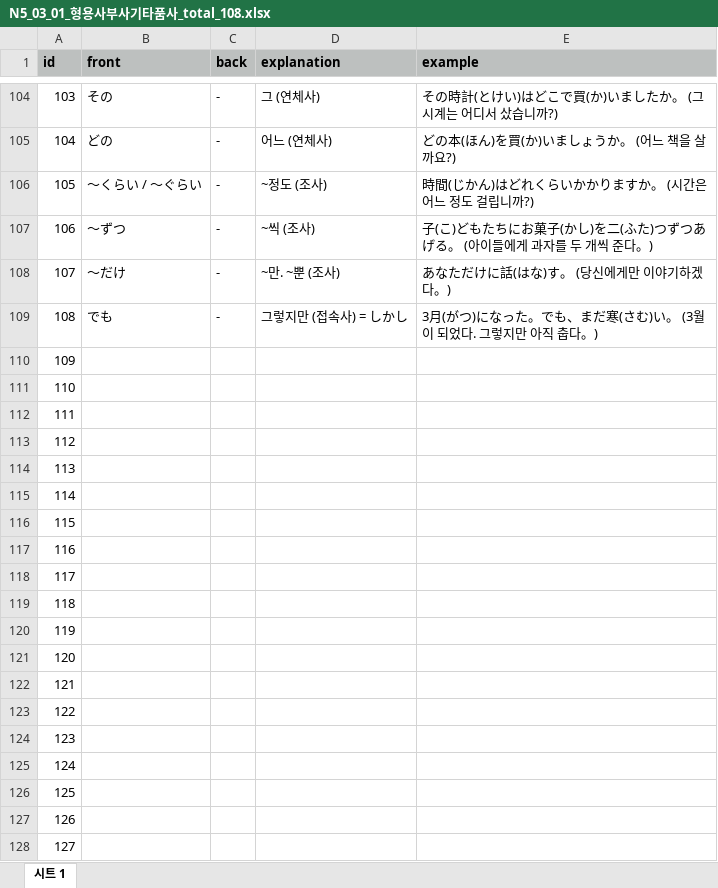
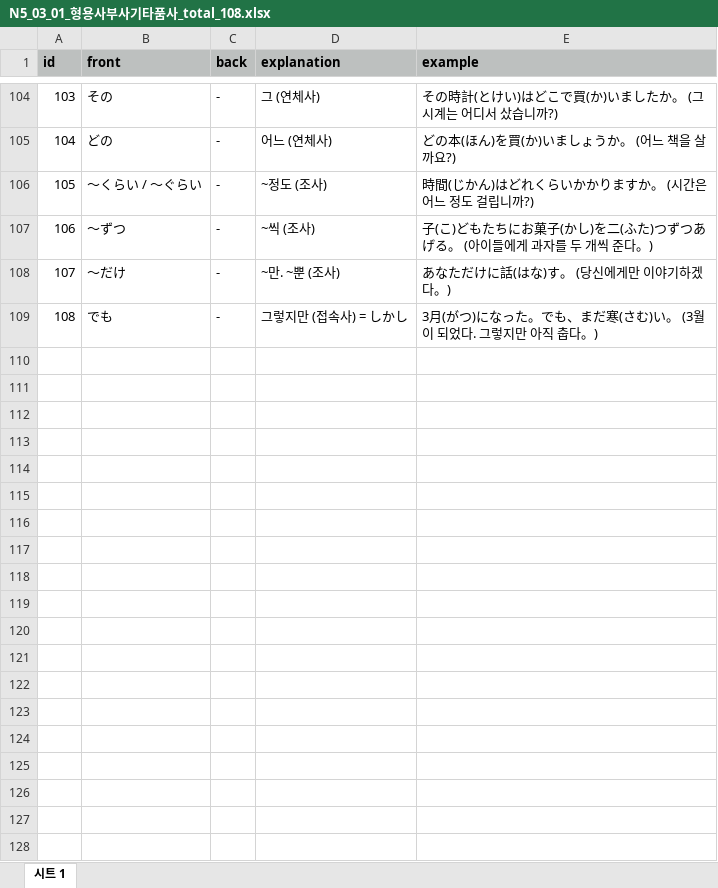
Before and after one commit to eungaramphoto/flashcard-app, an Excel workbook: decks/N5_학습하기/N5_03_형용사부사기타품사/N5_03_01_형용사부사기타품사_total_108.xlsx, sheet 시트 1, drawn as a sheet; only a part is shown, gaps mark what is left out; values as stored, in another font and other column widths than the file's, no borders; the diff covers the shown part only; the diff names each change by its address in the sheet, - before the commit and + after, or states it on an @@ line.

Commit message:
update decks

```diff
--- a/decks/N5_학습하기/N5_03_형용사부사기타품사/N5_03_01_형용사부사기타품사_total_108.xlsx (sheet 시트 1)
+++ b/decks/N5_학습하기/N5_03_형용사부사기타품사/N5_03_01_형용사부사기타품사_total_108.xlsx (sheet 시트 1)
-row 110: 109
-row 111: 110
-row 112: 111
-row 113: 112
-row 114: 113
-row 115: 114
-row 116: 115
-row 117: 116
-row 118: 117
-row 119: 118
-row 120: 119
-row 121: 120
-row 122: 121
-row 123: 122
-row 124: 123
-row 125: 124
-row 126: 125
-row 127: 126
-row 128: 127
```
Also changed, not shown: 245 removed rows elsewhere in this sheet, 45 other files.
